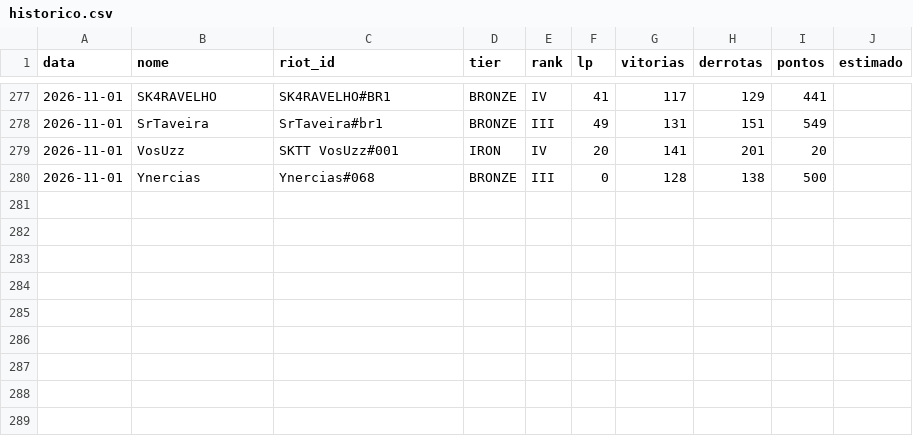
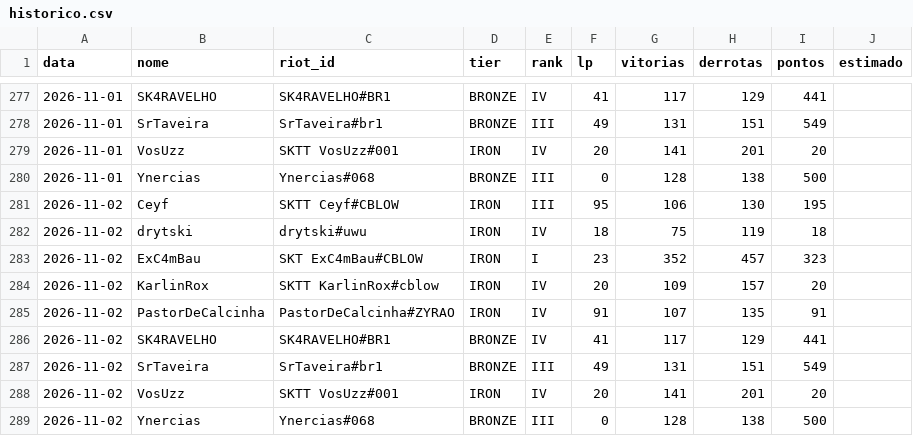
Before and after one commit to andryll/cblow-sktenis-tatuapellion, a CSV file: dados/historico.csv, drawn as a sheet; only a part is shown, gaps mark what is left out; the diff names each change by its address in the sheet, - before the commit and + after, or states it on an @@ line.

```diff
--- a/dados/historico.csv
+++ b/dados/historico.csv
+row 281: 2026-11-02 | Ceyf | SKTT Ceyf#CBLOW | IRON | III | 95 | 106 | 130 | 195
+row 282: 2026-11-02 | drytski | drytski#uwu | IRON | IV | 18 | 75 | 119 | 18
+row 283: 2026-11-02 | ExC4mBau | SKT ExC4mBau#CBLOW | IRON | I | 23 | 352 | 457 | 323
+row 284: 2026-11-02 | KarlinRox | SKTT KarlinRox#cblow | IRON | IV | 20 | 109 | 157 | 20
+row 285: 2026-11-02 | PastorDeCalcinha | PastorDeCalcinha#ZYRAO | IRON | IV | 91 | 107 | 135 | 91
+row 286: 2026-11-02 | SK4RAVELHO | SK4RAVELHO#BR1 | BRONZE | IV | 41 | 117 | 129 | 441
+row 287: 2026-11-02 | SrTaveira | SrTaveira#br1 | BRONZE | III | 49 | 131 | 151 | 549
+row 288: 2026-11-02 | VosUzz | SKTT VosUzz#001 | IRON | IV | 20 | 141 | 201 | 20
+row 289: 2026-11-02 | Ynercias | Ynercias#068 | BRONZE | III | 0 | 128 | 138 | 500
```
Also changed, not shown: 2 other files.
